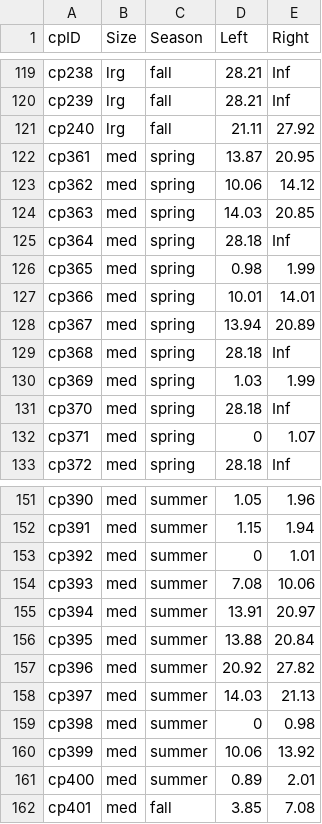
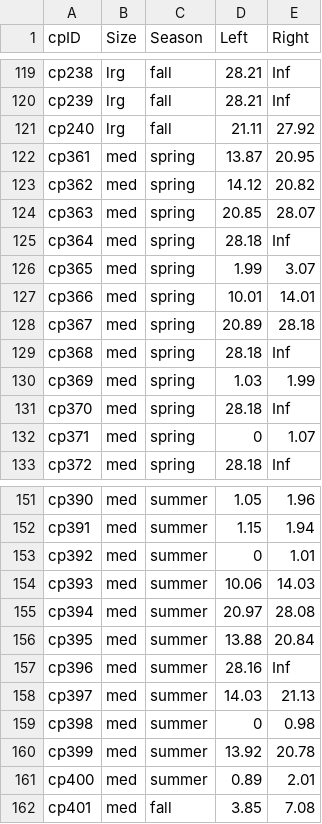
Before and after one commit to ddalthorp/GenEst, a CSV file: inst/extdata/wind_RP/CP_RP.csv, drawn as a sheet; only a part is shown, gaps mark what is left out; the diff covers the shown part only.

```diff
--- a/inst/extdata/wind_RP/CP_RP.csv
+++ b/inst/extdata/wind_RP/CP_RP.csv
@@ -122,8 +122,8 @@
 "cp361","med","spring",13.87,20.95
-"cp362","med","spring",10.06,14.12
-"cp363","med","spring",14.03,20.85
+"cp362","med","spring",14.12,20.82
+"cp363","med","spring",20.85,28.07
 "cp364","med","spring",28.18,Inf
-"cp365","med","spring",0.98,1.99
+"cp365","med","spring",1.99,3.07
 "cp366","med","spring",10.01,14.01
-"cp367","med","spring",13.94,20.89
+"cp367","med","spring",20.89,28.18
 "cp368","med","spring",28.18,Inf
@@ -153,9 +153,9 @@
 "cp392","med","summer",0,1.01
-"cp393","med","summer",7.08,10.06
-"cp394","med","summer",13.91,20.97
+"cp393","med","summer",10.06,14.03
+"cp394","med","summer",20.97,28.08
 "cp395","med","summer",13.88,20.84
-"cp396","med","summer",20.92,27.82
+"cp396","med","summer",28.16,Inf
 "cp397","med","summer",14.03,21.13
 "cp398","med","summer",0,0.98
-"cp399","med","summer",10.06,13.92
+"cp399","med","summer",13.92,20.78
 "cp400","med","summer",0.89,2.01
```
Also changed, not shown: 28 edited cells elsewhere in this file, inst/extdata/wind_RP/CO_RP.csv, inst/extdata/wind_RP/DWP_RP.csv, 2 other files.
